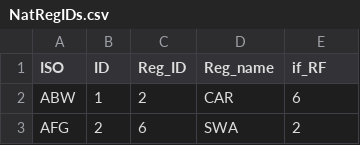
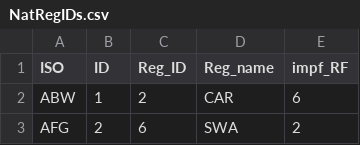
Before and after one commit to CLIMADA-project/climada_python, a CSV file: data/system/NatRegIDs.csv, drawn as a sheet; only a part is shown.

Commit message:
Change if to impf in tutorials

```diff
--- a/data/system/NatRegIDs.csv
+++ b/data/system/NatRegIDs.csv
@@ -1,2 +1,2 @@
-ISO,ID,Reg_ID,Reg_name,if_RF
+ISO,ID,Reg_ID,Reg_name,impf_RF
 ABW,1,2,CAR,6
```
Also changed, not shown: 15 other files.
